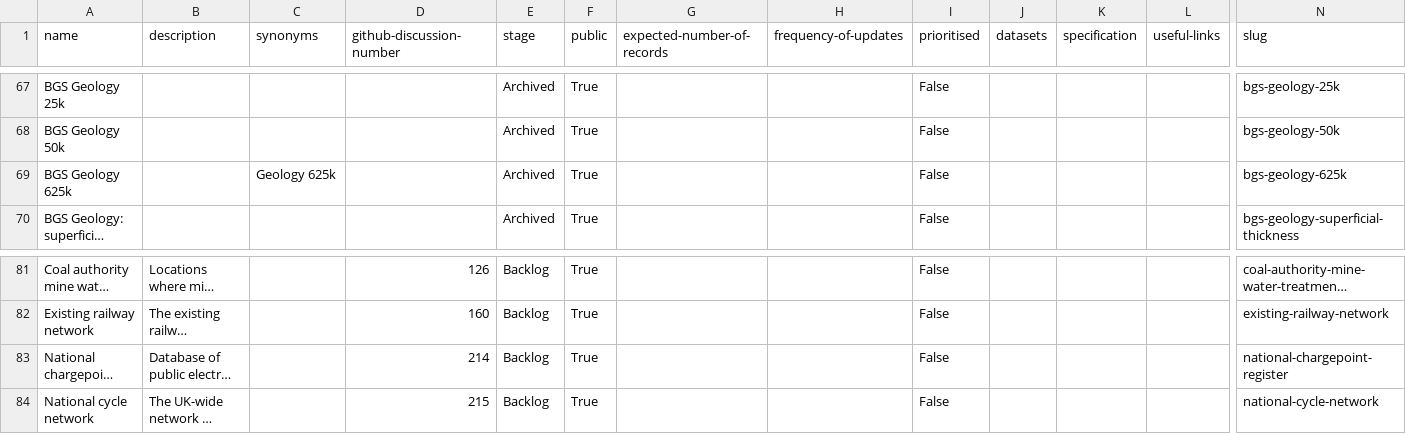
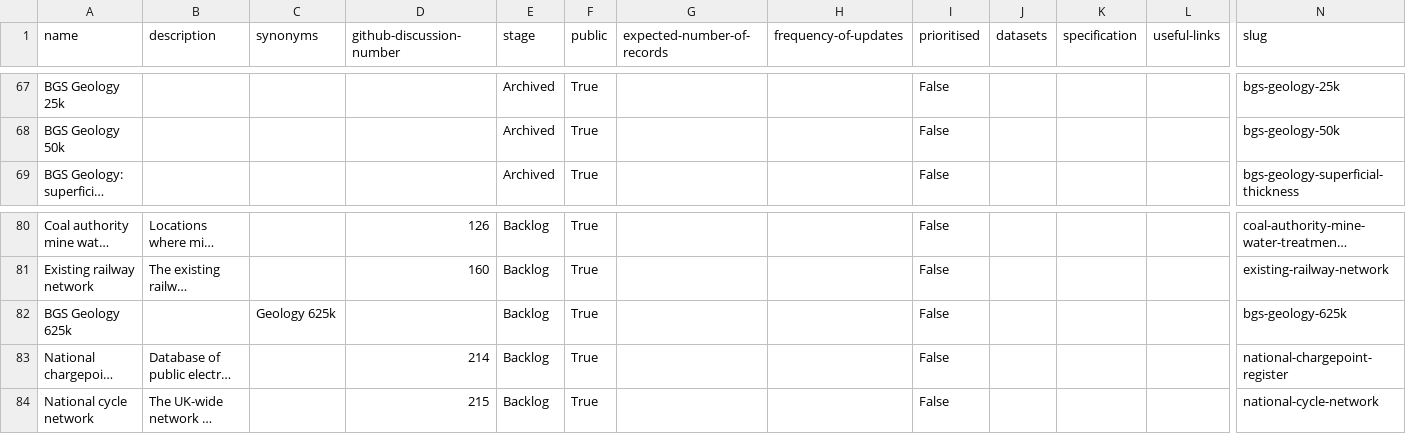
Before and after one commit to digital-land/planning-data-design, a CSV file: data/planning-considerations.csv, drawn as a sheet; only a part is shown, gaps mark what is left out; long unchanged cells end in …; removed rows and columns are numbered as before the commit, all else as after; rows hold the shown columns only; the diff names each change by its address in the sheet, - before the commit and + after, or states it on an @@ line.

```diff
--- a/data/planning-considerations.csv
+++ b/data/planning-considerations.csv
-row 69: BGS Geology 625k |  | Geology 625k |  | Archived | True |  |  | False |  |  |  | bgs-geology-625k
+row 82: BGS Geology 625k |  | Geology 625k |  | Backlog | True |  |  | False |  |  |  | bgs-geology-625k
```
